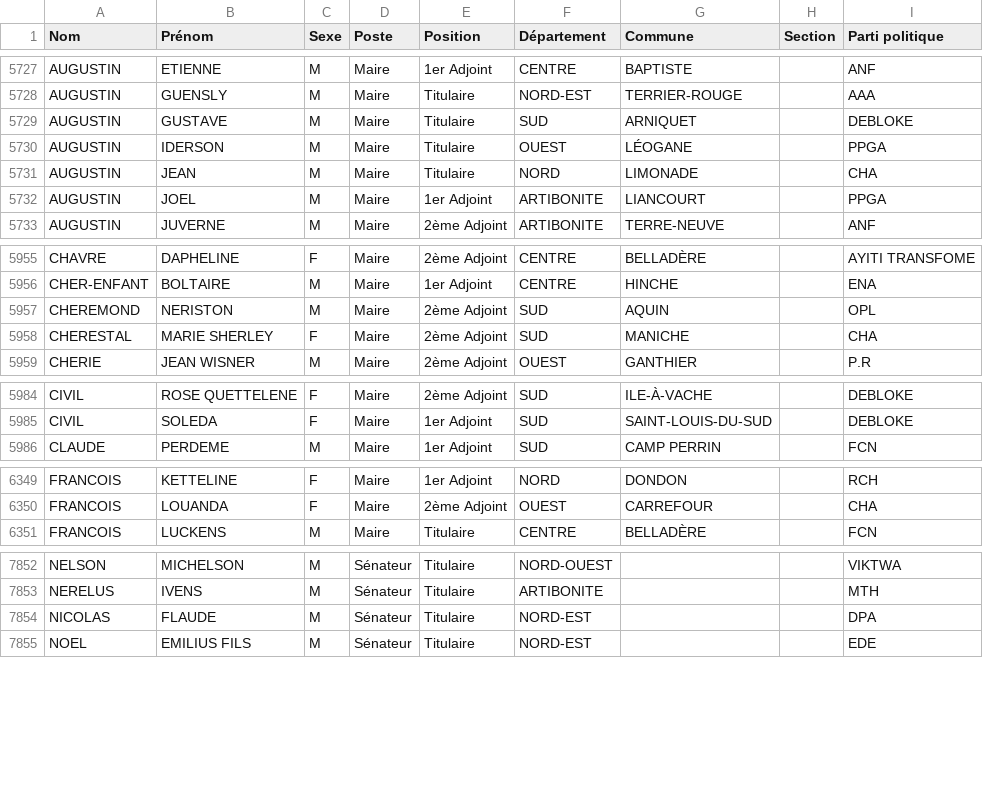
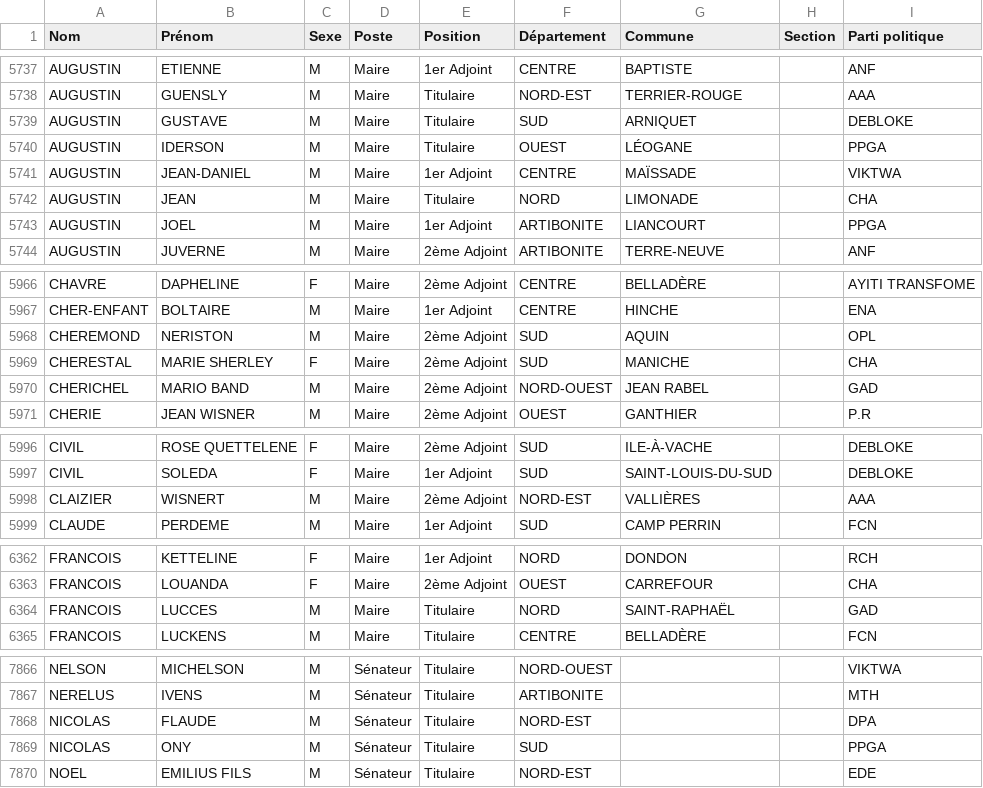
Before and after one commit to ayamr/napvote, a CSV file: data/candidats_cep.csv, drawn as a sheet; only a part is shown, gaps mark what is left out; the diff covers the shown part only; the diff names each change by its address in the sheet, - before the commit and + after, or states it on an @@ line.

```diff
--- a/data/candidats_cep.csv
+++ b/data/candidats_cep.csv
+row 5741: AUGUSTIN | JEAN-DANIEL | M | Maire | 1er Adjoint | CENTRE | MAÏSSADE |  | VIKTWA
+row 5970: CHERICHEL | MARIO BAND | M | Maire | 2ème Adjoint | NORD-OUEST | JEAN RABEL |  | GAD
+row 5998: CLAIZIER | WISNERT | M | Maire | 2ème Adjoint | NORD-EST | VALLIÈRES |  | AAA
+row 6364: FRANCOIS | LUCCES | M | Maire | Titulaire | NORD | SAINT-RAPHAËL |  | GAD
+row 7869: NICOLAS | ONY | M | Sénateur | Titulaire | SUD |  |  | PPGA
```
Also changed, not shown: 10 added rows elsewhere in this file, 7 other files.
